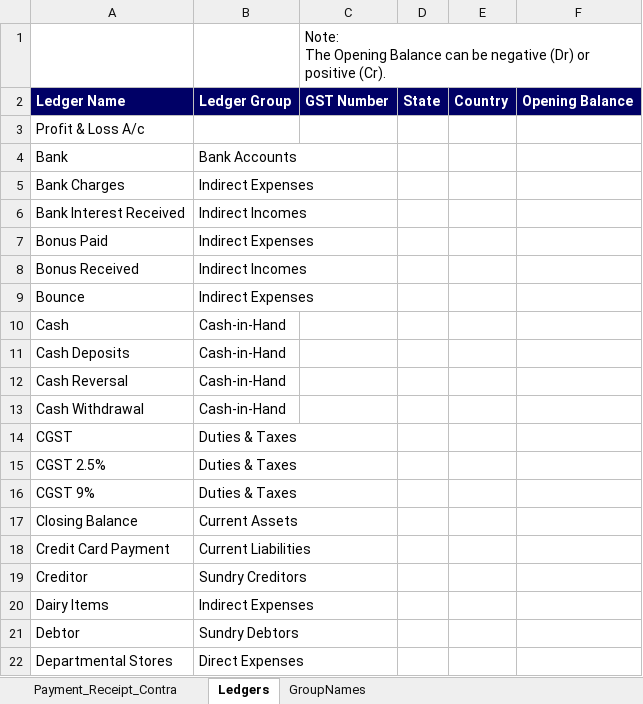
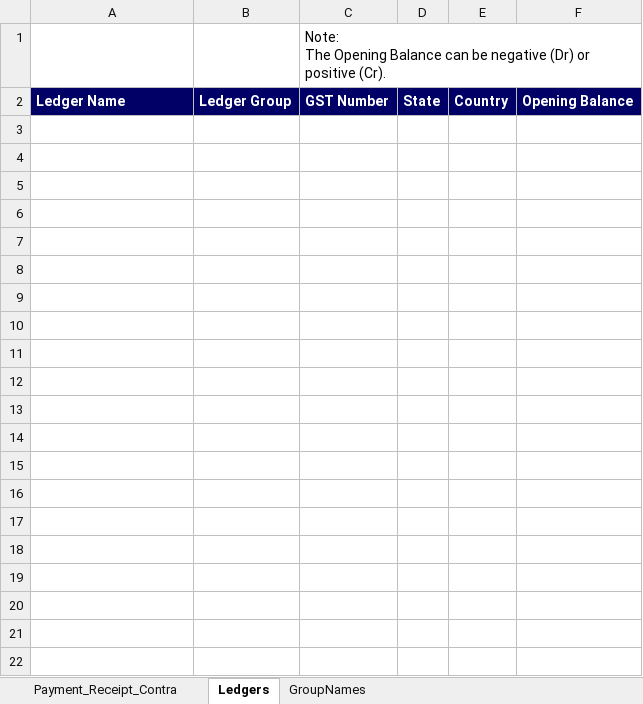
Before and after one commit to Sanchay-T/beta_testers_ca, an Excel workbook: frontend/media/vouchers/tallyprime/payment_receipt_contra.xlsm, sheet Ledgers, drawn as a sheet; only a part is shown; values as stored, in another font and other column widths than the file's, no borders; charts and pictures not drawn; the diff covers the shown part only; the diff names each change by its address in the sheet, - before the commit and + after, or states it on an @@ line.

```diff
--- a/frontend/media/vouchers/tallyprime/payment_receipt_contra.xlsm (sheet Ledgers)
+++ b/frontend/media/vouchers/tallyprime/payment_receipt_contra.xlsm (sheet Ledgers)
-row 3: Profit & Loss A/c
-row 4: Bank | Bank Accounts
-row 5: Bank Charges | Indirect Expenses
-row 6: Bank Interest Received | Indirect Incomes
-row 7: Bonus Paid | Indirect Expenses
-row 8: Bonus Received | Indirect Incomes
-row 9: Bounce | Indirect Expenses
-row 10: Cash | Cash-in-Hand
-row 11: Cash Deposits | Cash-in-Hand
-row 12: Cash Reversal | Cash-in-Hand
-row 13: Cash Withdrawal | Cash-in-Hand
-row 14: CGST | Duties & Taxes
-row 15: CGST 2.5% | Duties & Taxes
-row 16: CGST 9% | Duties & Taxes
-row 17: Closing Balance | Current Assets
-row 18: Credit Card Payment | Current Liabilities
-row 19: Creditor | Sundry Creditors
-row 20: Dairy Items | Indirect Expenses
-row 21: Debtor | Sundry Debtors
-row 22: Departmental Stores | Direct Expenses
```
Also changed, not shown: 63 removed rows elsewhere in this sheet, sheet Payment_Receipt_Contra, charts or pictures, frontend/media/vouchers/tallyprime/ledger_erp.xlsm, frontend/media/vouchers/tallyprime/ledger_prime.xlsm, 13 other files.
